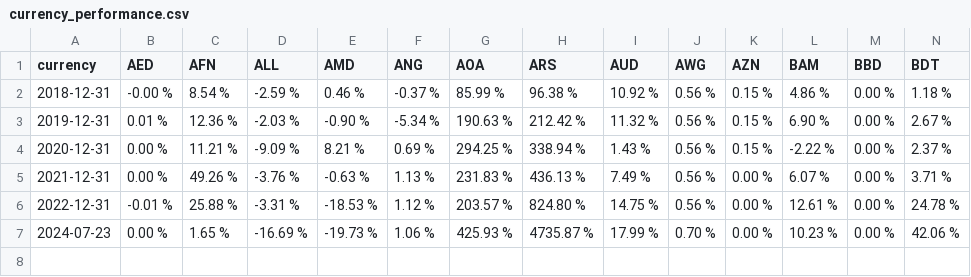
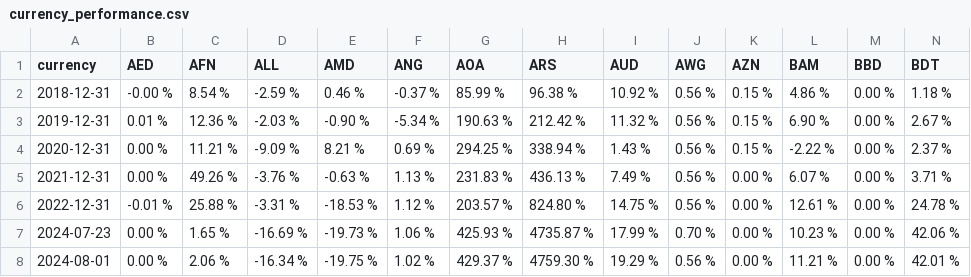
Before and after one commit to Lukeshirley/Global_Currencies_vs_USD, a CSV file: currency_performance.csv, drawn as a sheet; only a part is shown; rows hold the shown columns only; the diff names each change by its address in the sheet, - before the commit and + after, or states it on an @@ line.

```diff
--- a/currency_performance.csv
+++ b/currency_performance.csv
+row 8: 2024-08-01 | 0.00 % | 2.06 % | -16.34 % | -19.75 % | 1.02 % | 429.37 % | 4759.30 % | 19.29 % | 0.56 % | 0.00 % | 11.21 % | 0.00 % | 42.01 %
```
Also changed, not shown: 4 other files.
